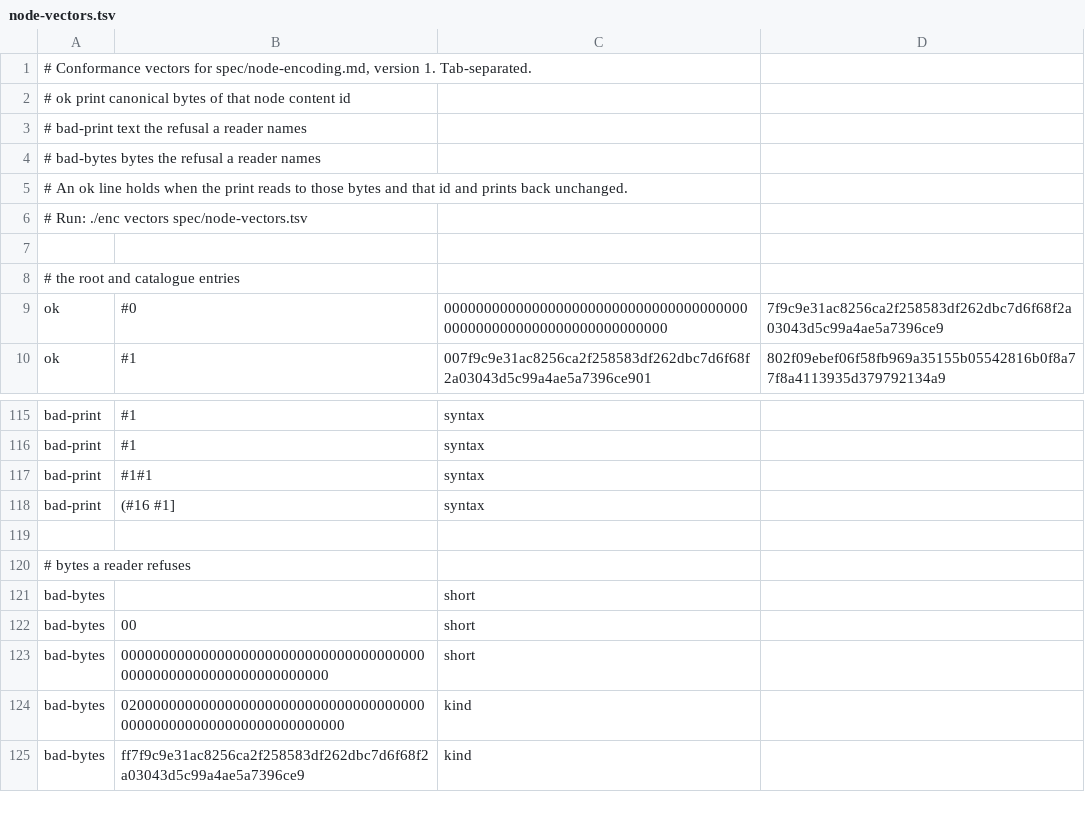
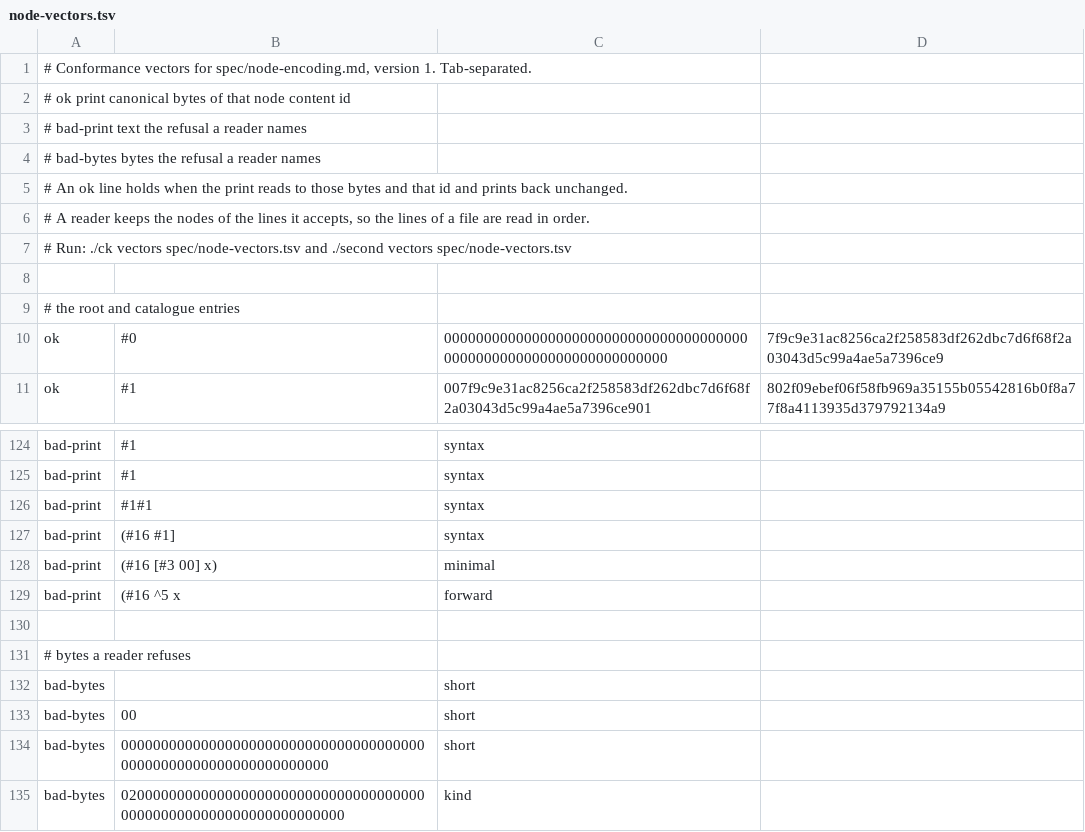
Before and after one commit to seeker71/coherence-seed, a TSV file: spec/node-vectors.tsv, drawn as a sheet; only a part is shown, gaps mark what is left out; the shorter side is filled out with more unchanged rows; the diff covers the shown part only.

```diff
--- a/spec/node-vectors.tsv
+++ b/spec/node-vectors.tsv
@@ -5,3 +5,4 @@
 # An ok line holds when the print reads to those bytes and that id and prints back unchanged.
-# Run: ./enc vectors spec/node-vectors.tsv
+# A reader keeps the nodes of the lines it accepts, so the lines of a file are read in order.
+# Run: ./ck vectors spec/node-vectors.tsv and ./second vectors spec/node-vectors.tsv
 
@@ -118,2 +127,4 @@ bad-print	#1#1	syntax
 bad-print	(#16 #1]	syntax
+bad-print	(#16 [#3 00] x)	minimal
+bad-print	(#16 ^5 x	forward
 
```
Also changed, not shown: 13 added rows elsewhere in this file, 13 other files.
